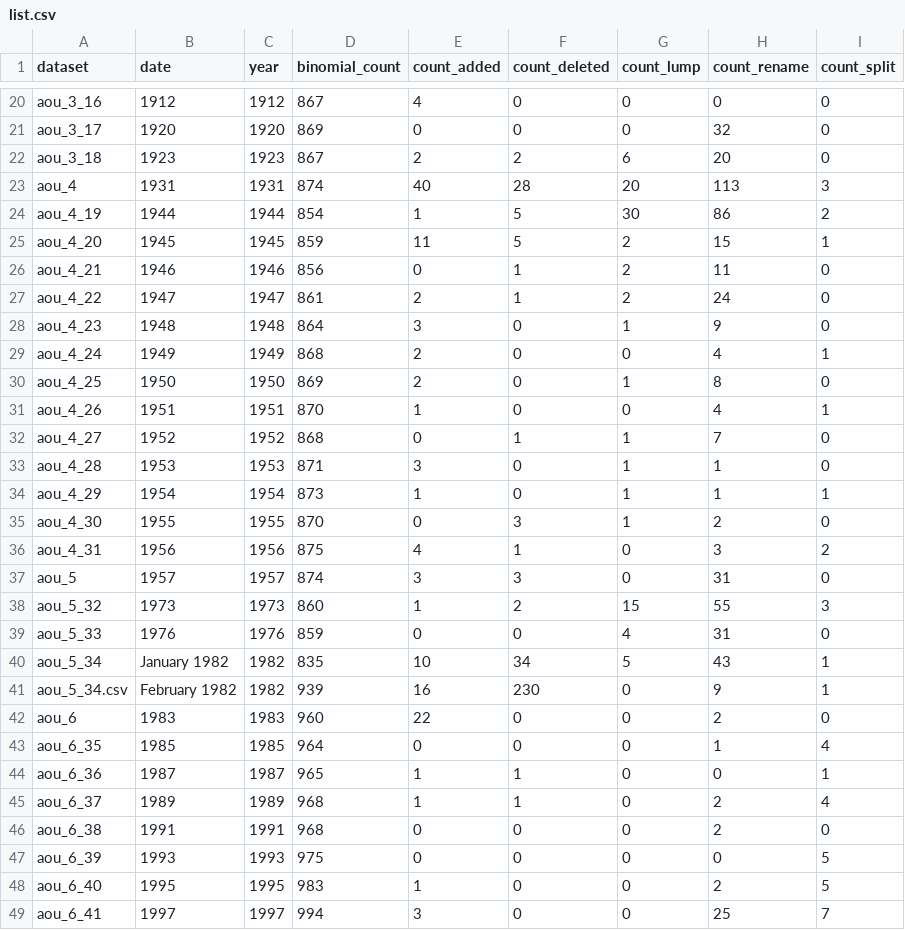
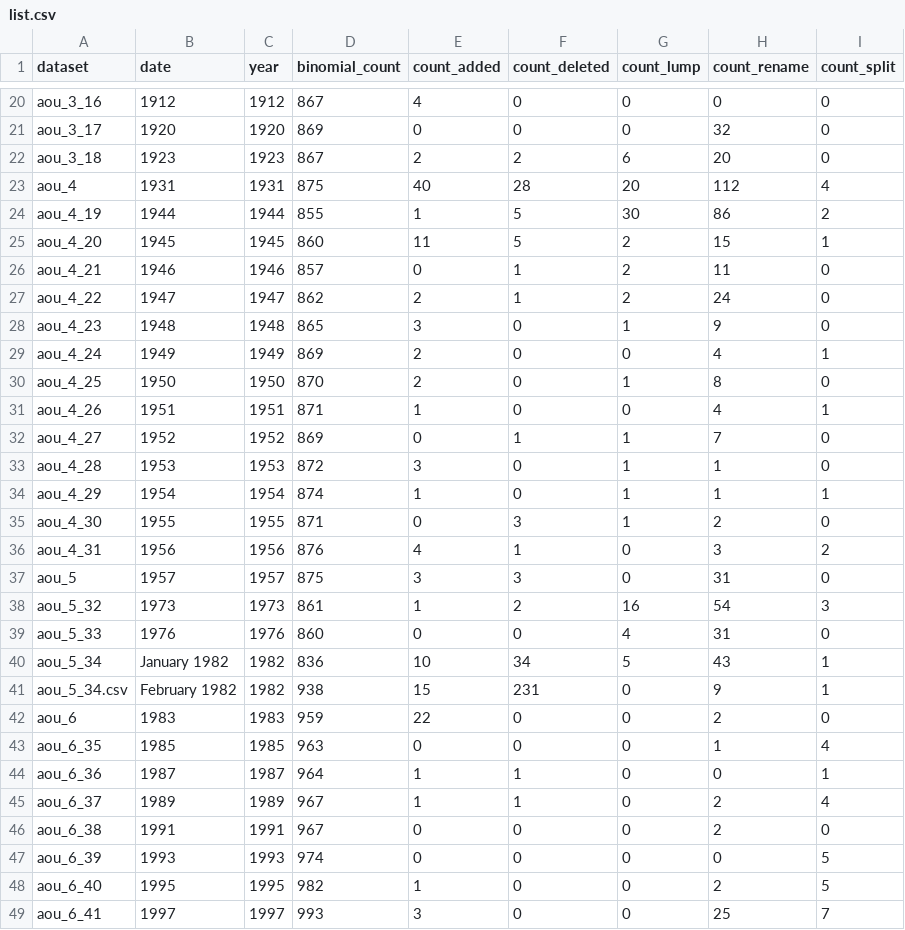
Before and after one commit to gaurav/aou_checklists, a CSV file: project_stats/list.csv, drawn as a sheet; only a part is shown, gaps mark what is left out; the diff covers the shown part only.

```diff
--- a/project_stats/list.csv
+++ b/project_stats/list.csv
@@ -22,28 +22,28 @@ aou_3_17,1920,1920,869,0,0,0,32,0
 aou_3_18,1923,1923,867,2,2,6,20,0
-aou_4,1931,1931,874,40,28,20,113,3
-aou_4_19,1944,1944,854,1,5,30,86,2
-aou_4_20,1945,1945,859,11,5,2,15,1
-aou_4_21,1946,1946,856,0,1,2,11,0
-aou_4_22,1947,1947,861,2,1,2,24,0
-aou_4_23,1948,1948,864,3,0,1,9,0
-aou_4_24,1949,1949,868,2,0,0,4,1
-aou_4_25,1950,1950,869,2,0,1,8,0
-aou_4_26,1951,1951,870,1,0,0,4,1
-aou_4_27,1952,1952,868,0,1,1,7,0
-aou_4_28,1953,1953,871,3,0,1,1,0
-aou_4_29,1954,1954,873,1,0,1,1,1
-aou_4_30,1955,1955,870,0,3,1,2,0
-aou_4_31,1956,1956,875,4,1,0,3,2
-aou_5,1957,1957,874,3,3,0,31,0
-aou_5_32,1973,1973,860,1,2,15,55,3
-aou_5_33,1976,1976,859,0,0,4,31,0
-aou_5_34,January 1982,1982,835,10,34,5,43,1
-aou_5_34.csv,February 1982,1982,939,16,230,0,9,1
-aou_6,1983,1983,960,22,0,0,2,0
-aou_6_35,1985,1985,964,0,0,0,1,4
-aou_6_36,1987,1987,965,1,1,0,0,1
-aou_6_37,1989,1989,968,1,1,0,2,4
-aou_6_38,1991,1991,968,0,0,0,2,0
-aou_6_39,1993,1993,975,0,0,0,0,5
-aou_6_40,1995,1995,983,1,0,0,2,5
-aou_6_41,1997,1997,994,3,0,0,25,7
+aou_4,1931,1931,875,40,28,20,112,4
+aou_4_19,1944,1944,855,1,5,30,86,2
+aou_4_20,1945,1945,860,11,5,2,15,1
+aou_4_21,1946,1946,857,0,1,2,11,0
+aou_4_22,1947,1947,862,2,1,2,24,0
+aou_4_23,1948,1948,865,3,0,1,9,0
+aou_4_24,1949,1949,869,2,0,0,4,1
+aou_4_25,1950,1950,870,2,0,1,8,0
+aou_4_26,1951,1951,871,1,0,0,4,1
+aou_4_27,1952,1952,869,0,1,1,7,0
+aou_4_28,1953,1953,872,3,0,1,1,0
+aou_4_29,1954,1954,874,1,0,1,1,1
+aou_4_30,1955,1955,871,0,3,1,2,0
+aou_4_31,1956,1956,876,4,1,0,3,2
+aou_5,1957,1957,875,3,3,0,31,0
+aou_5_32,1973,1973,861,1,2,16,54,3
+aou_5_33,1976,1976,860,0,0,4,31,0
+aou_5_34,January 1982,1982,836,10,34,5,43,1
+aou_5_34.csv,February 1982,1982,938,15,231,0,9,1
+aou_6,1983,1983,959,22,0,0,2,0
+aou_6_35,1985,1985,963,0,0,0,1,4
+aou_6_36,1987,1987,964,1,1,0,0,1
+aou_6_37,1989,1989,967,1,1,0,2,4
+aou_6_38,1991,1991,967,0,0,0,2,0
+aou_6_39,1993,1993,974,0,0,0,0,5
+aou_6_40,1995,1995,982,1,0,0,2,5
+aou_6_41,1997,1997,993,3,0,0,25,7
```
Also changed, not shown: 18 edited cells elsewhere in this file, project_stats/list-all.csv, splumps/list-all.csv, 16 other files.
